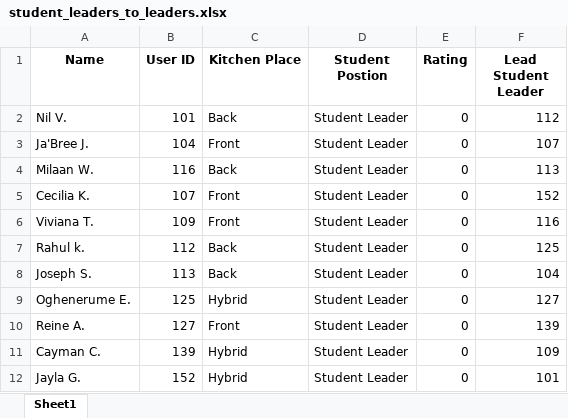
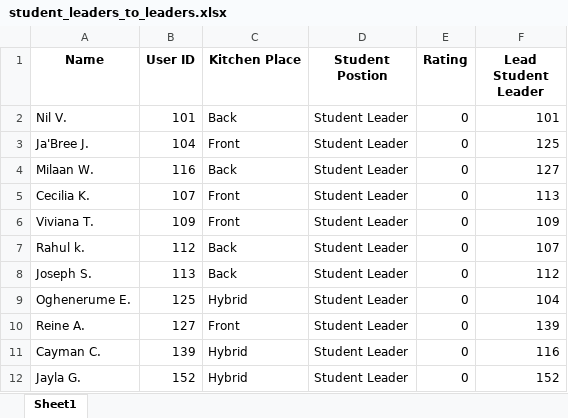
Before and after one commit to Nil-Vaghela/NewEmploye, an Excel workbook: student_leaders_to_leaders.xlsx, sheet Sheet1, drawn as a sheet; values as stored, in another font and other column widths than the file's, no borders; the diff names each change by its address in the sheet, - before the commit and + after, or states it on an @@ line.

```diff
--- a/student_leaders_to_leaders.xlsx (sheet Sheet1)
+++ b/student_leaders_to_leaders.xlsx (sheet Sheet1)
-F2 (Lead Student Leader): 112
+F2 (Lead Student Leader): 101
-F3 (Lead Student Leader): 107
+F3 (Lead Student Leader): 125
-F4 (Lead Student Leader): 113
+F4 (Lead Student Leader): 127
-F5 (Lead Student Leader): 152
+F5 (Lead Student Leader): 113
-F6 (Lead Student Leader): 116
+F6 (Lead Student Leader): 109
-F7 (Lead Student Leader): 125
+F7 (Lead Student Leader): 107
-F8 (Lead Student Leader): 104
+F8 (Lead Student Leader): 112
-F9 (Lead Student Leader): 127
+F9 (Lead Student Leader): 104
-F11 (Lead Student Leader): 109
+F11 (Lead Student Leader): 116
-F12 (Lead Student Leader): 101
+F12 (Lead Student Leader): 152
```
Also changed, not shown: student_assistance_and_leaders.xlsx, 2 other files.
